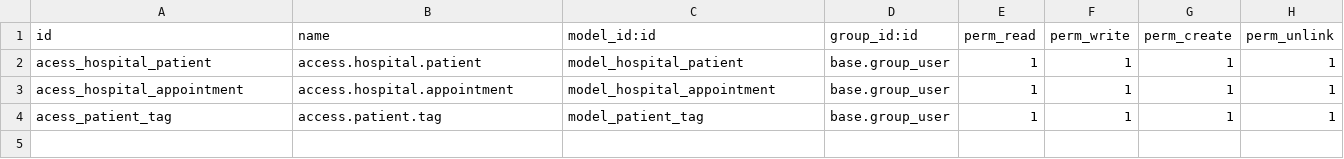
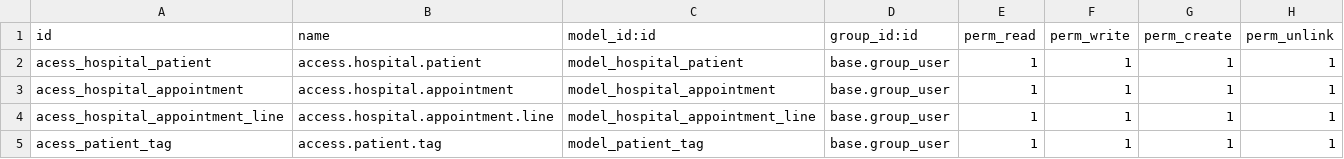
Before and after one commit to musleh0001/odoo_basic, a CSV file: addons/custom_addons/om_hospital/security/ir.model.access.csv, drawn as a sheet; the diff names each change by its address in the sheet, - before the commit and + after, or states it on an @@ line.

```diff
--- a/addons/custom_addons/om_hospital/security/ir.model.access.csv
+++ b/addons/custom_addons/om_hospital/security/ir.model.access.csv
+row 4: acess_hospital_appointment_line | access.hospital.appointment.line | model_hospital_appointment_line | base.group_user | 1 | 1 | 1 | 1
```
Also changed, not shown: 5 other files.
